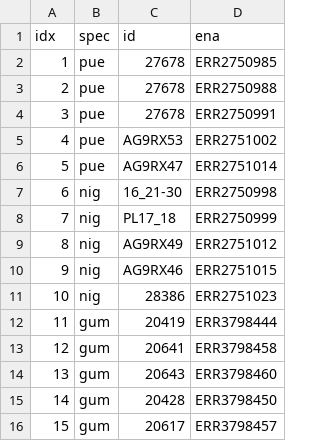
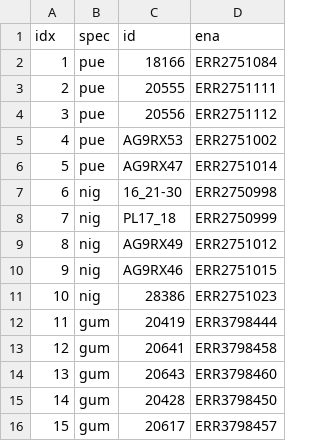
Before and after one commit to k-hench/mapping_test, a TSV file: data/sample_info.tsv, drawn as a sheet.

```diff
--- a/data/sample_info.tsv
+++ b/data/sample_info.tsv
@@ -1,5 +1,5 @@
 idx	spec	id	ena
-1	pue	27678	ERR2750985
-2	pue	27678	ERR2750988
-3	pue	27678	ERR2750991
+1	pue	18166	ERR2751084
+2	pue	20555	ERR2751111
+3	pue	20556	ERR2751112
 4	pue	AG9RX53	ERR2751002
```
Also changed, not shown: data/file_info.tsv.
